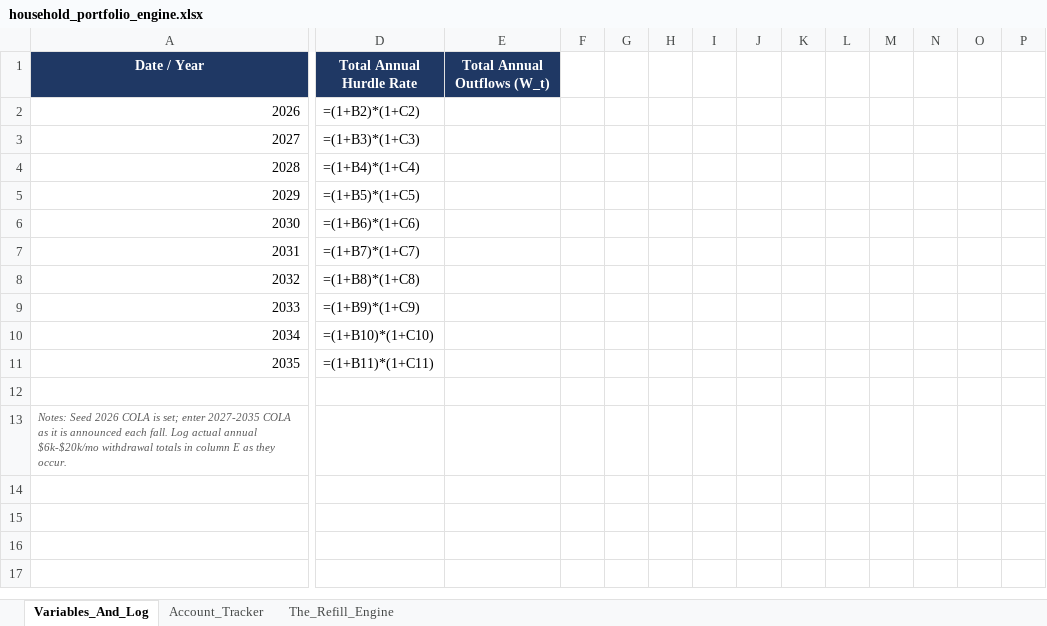
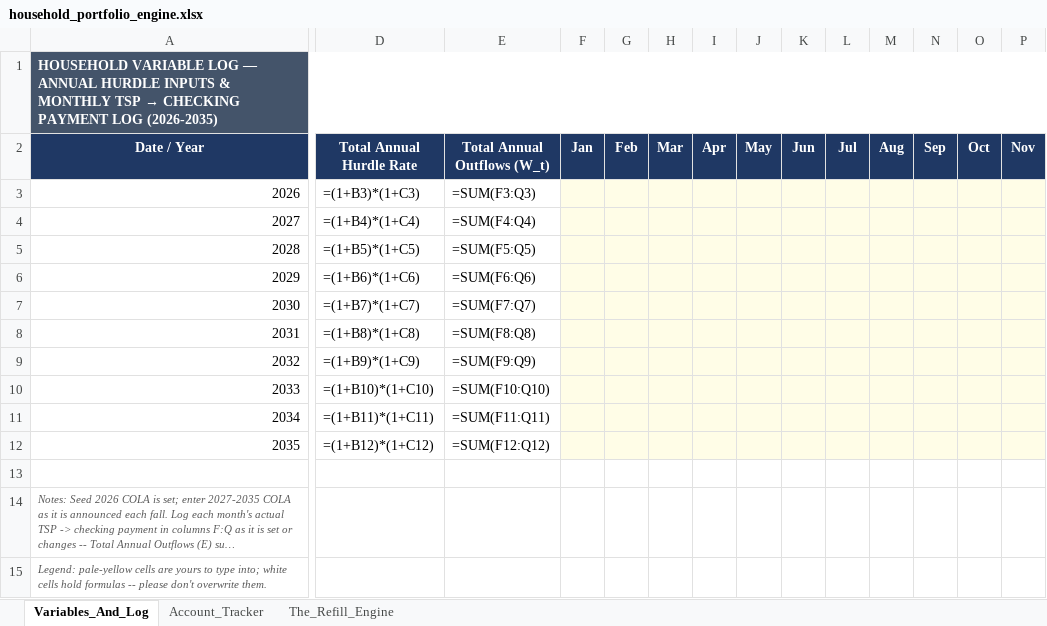
Before and after one commit to jae-63/retirement-leveraging-g-fund, an Excel workbook: household_portfolio_engine.xlsx, sheet Variables_And_Log, drawn as a sheet; only a part is shown, gaps mark what is left out; long unchanged cells end in …; values as stored, in another font and other column widths than the file's, no borders; formulas without a stored value are shown as written; removed rows and columns are numbered as before the commit, all else as after; rows hold the shown columns only; the diff covers the shown part only; the diff names each change by its address in the sheet, - before the commit and + after, or states it on an @@ line.

```diff
--- a/household_portfolio_engine.xlsx (sheet Variables_And_Log)
+++ b/household_portfolio_engine.xlsx (sheet Variables_And_Log)
+row 1: HOUSEHOLD VARIABLE LOG — ANNUAL HURDLE INPUTS & MONTHLY TSP → CHECKING PAYMENT LOG (2026-2035)
-F2: (empty)
+F2: Jan
-F2:P2 fill: none
+F2:P2 fill: #1F3864
-G2: (empty)
+G2: Feb
-H2: (empty)
+H2: Mar
-I2: (empty)
+I2: Apr
-J2: (empty)
+J2: May
-K2: (empty)
+K2: Jun
-L2: (empty)
+L2: Jul
-M2: (empty)
+M2: Aug
-N2: (empty)
+N2: Sep
-O2: (empty)
+O2: Oct
-P2: (empty)
+P2: Nov
-row 2: 2026 | =(1+B2)*(1+C2)
@@ column A (Date / Year) renumbered between rows 3 and 14 @@
-E3 (Total Annual Outflows (W_t)): (empty)
+E3 (Total Annual Outflows (W_t)): =SUM(F3:Q3)
-F3:P11 fill: none
+F3:P11 fill: #FFFDE7
-E4 (Total Annual Outflows (W_t)): (empty)
+E4 (Total Annual Outflows (W_t)): =SUM(F4:Q4)
-E5 (Total Annual Outflows (W_t)): (empty)
+E5 (Total Annual Outflows (W_t)): =SUM(F5:Q5)
-E6 (Total Annual Outflows (W_t)): (empty)
+E6 (Total Annual Outflows (W_t)): =SUM(F6:Q6)
-E7 (Total Annual Outflows (W_t)): (empty)
+E7 (Total Annual Outflows (W_t)): =SUM(F7:Q7)
-E8 (Total Annual Outflows (W_t)): (empty)
+E8 (Total Annual Outflows (W_t)): =SUM(F8:Q8)
-E9 (Total Annual Outflows (W_t)): (empty)
+E9 (Total Annual Outflows (W_t)): =SUM(F9:Q9)
-E10 (Total Annual Outflows (W_t)): (empty)
+E10 (Total Annual Outflows (W_t)): =SUM(F10:Q10)
-E11 (Total Annual Outflows (W_t)): (empty)
+E11 (Total Annual Outflows (W_t)): =SUM(F11:Q11)
+row 12: 2035 | =(1+B12)*(1+C12) | =SUM(F12:Q12)
+row 15: Legend: pale-yellow cells are yours to type into; white cells hold formulas -- please don't overwrite them.
```
Also changed, not shown: 2 edited cells and cell formats elsewhere in this sheet, sheet The_Refill_Engine, sheet Account_Tracker, 1 other file.
